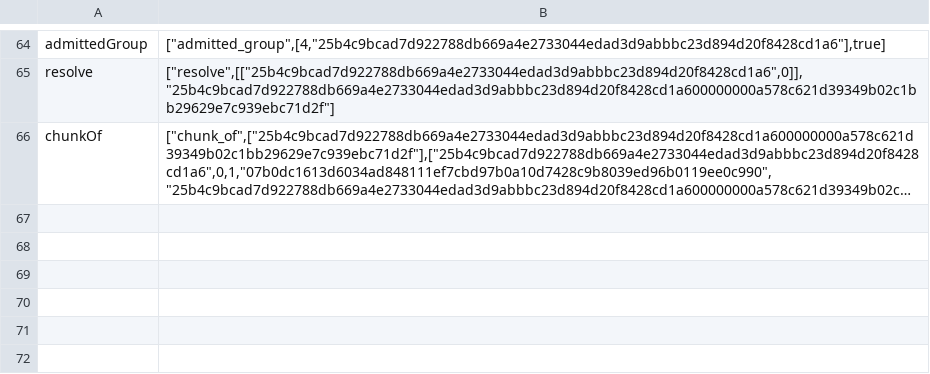
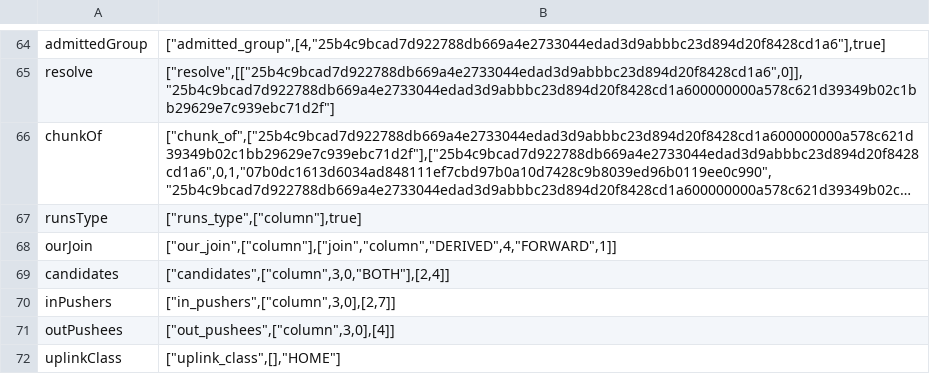
Before and after one commit to cskiraly/seacast-spec, a TSV file: formal/twin/tools/forms-seacast-examples.tsv, drawn as a sheet; only a part is shown, gaps mark what is left out; long unchanged cells end in …; the diff names each change by its address in the sheet, - before the commit and + after, or states it on an @@ line.

Commit message:
formal/twin: the tracer's side of §4.1's relations: records of relation_room, graft, on_prune, on_graft, maintain_relations and on_join; §4.1's upkeep's six questions; MAX_RELATIONS written; a wire message's field told from the type's function
The six records follow runSeacast's cases, the messages in relation's form as send_relation's and send_join's, each
with a stub call for the arity check (83 covered names). The six questions the upkeep asks (runs_type, our_join,
candidates, in_pushers, out_pushees, uplink_class) get writers in the forms FormsRows reads, and a row each in
forms-seacast-examples.tsv (72 rows).

MAX_RELATIONS is written as a float's 64-bit word, as SERVE_LIMIT and FORWARD_LIMIT are: +inf, or a count (an
integral value of at least 0; a link may carry no pair). A bool, NaN, -inf, a negative or a fraction stops the
tracer.

The type check reads a non-call read of one of the type's function names as a wire message's field in two cases
alone: the receiver is a parameter annotated with a documents' class that has Container among its bases and
declares the field, bound nowhere else in the function; or it is a comprehension's target over a table of
MESSAGE_TABLES (owed_relations), read in that comprehension. Every other such read is still refused. Nine cases and
a control (the tell off) in the closure self-test.

```diff
--- a/formal/twin/tools/forms-seacast-examples.tsv
+++ b/formal/twin/tools/forms-seacast-examples.tsv
+row 67: runsType | ["runs_type",["column"],true]
+row 68: ourJoin | ["our_join",["column"],["join","column","DERIVED",4,"FORWARD",1]]
+row 69: candidates | ["candidates",["column",3,0,"BOTH"],[2,4]]
+row 70: inPushers | ["in_pushers",["column",3,0],[2,7]]
+row 71: outPushees | ["out_pushees",["column",3,0],[4]]
+row 72: uplinkClass | ["uplink_class",[],"HOME"]
```
Also changed, not shown: 5 other files.
